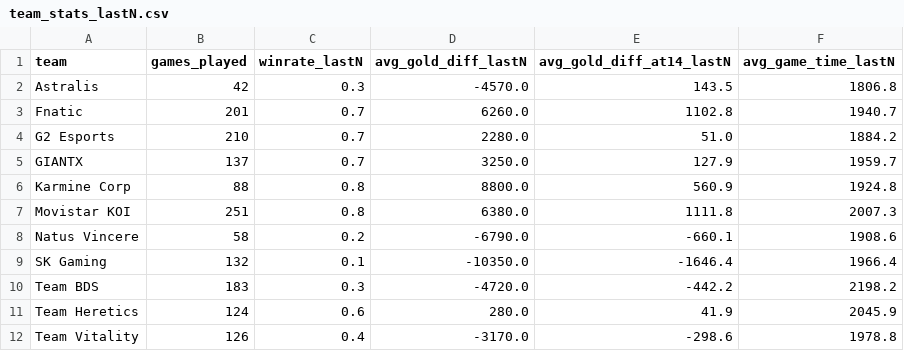
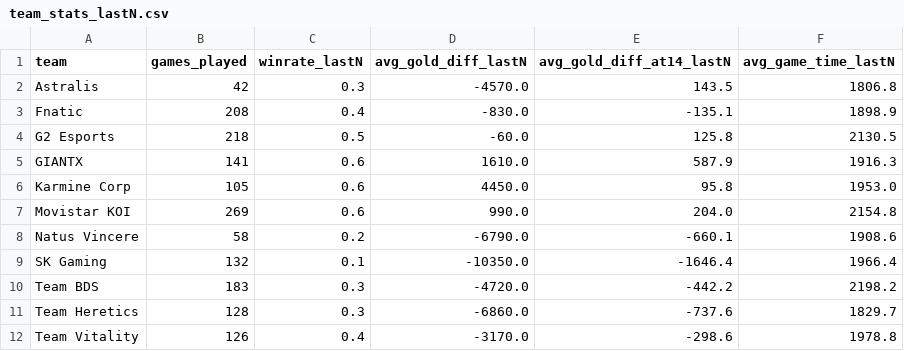
Before and after one commit to 3PointCode/EsportsMatchAnalysys, a CSV file: summer/team_stats_lastN.csv, drawn as a sheet.

Commit message:
Refreshed statistics for summer split predictions. Now they include the Spring Split Playoffs.

```diff
--- a/summer/team_stats_lastN.csv
+++ b/summer/team_stats_lastN.csv
@@ -2,7 +2,7 @@ team,games_played,winrate_lastN,avg_gold_diff_lastN,avg_gold_diff_at14_lastN,avg
 Astralis,42,0.3,-4570.0,143.5,1806.8
-Fnatic,201,0.7,6260.0,1102.8,1940.7
-G2 Esports,210,0.7,2280.0,51.0,1884.2
-GIANTX,137,0.7,3250.0,127.9,1959.7
-Karmine Corp,88,0.8,8800.0,560.9,1924.8
-Movistar KOI,251,0.8,6380.0,1111.8,2007.3
+Fnatic,208,0.4,-830.0,-135.1,1898.9
+G2 Esports,218,0.5,-60.0,125.8,2130.5
+GIANTX,141,0.6,1610.0,587.9,1916.3
+Karmine Corp,105,0.6,4450.0,95.8,1953.0
+Movistar KOI,269,0.6,990.0,204.0,2154.8
 Natus Vincere,58,0.2,-6790.0,-660.1,1908.6
@@ -10,3 +10,3 @@ SK Gaming,132,0.1,-10350.0,-1646.4,1966.4
 Team BDS,183,0.3,-4720.0,-442.2,2198.2
-Team Heretics,124,0.6,280.0,41.9,2045.9
+Team Heretics,128,0.3,-6860.0,-737.6,1829.7
 Team Vitality,126,0.4,-3170.0,-298.6,1978.8
```
Also changed, not shown: 2 other files.
